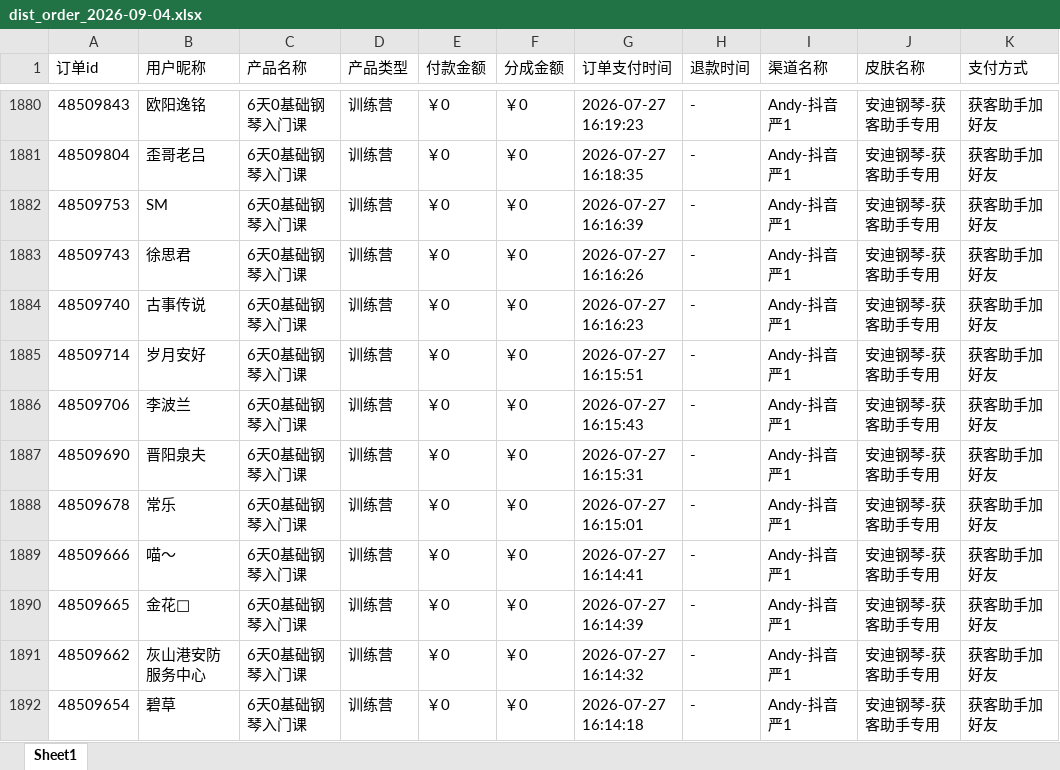
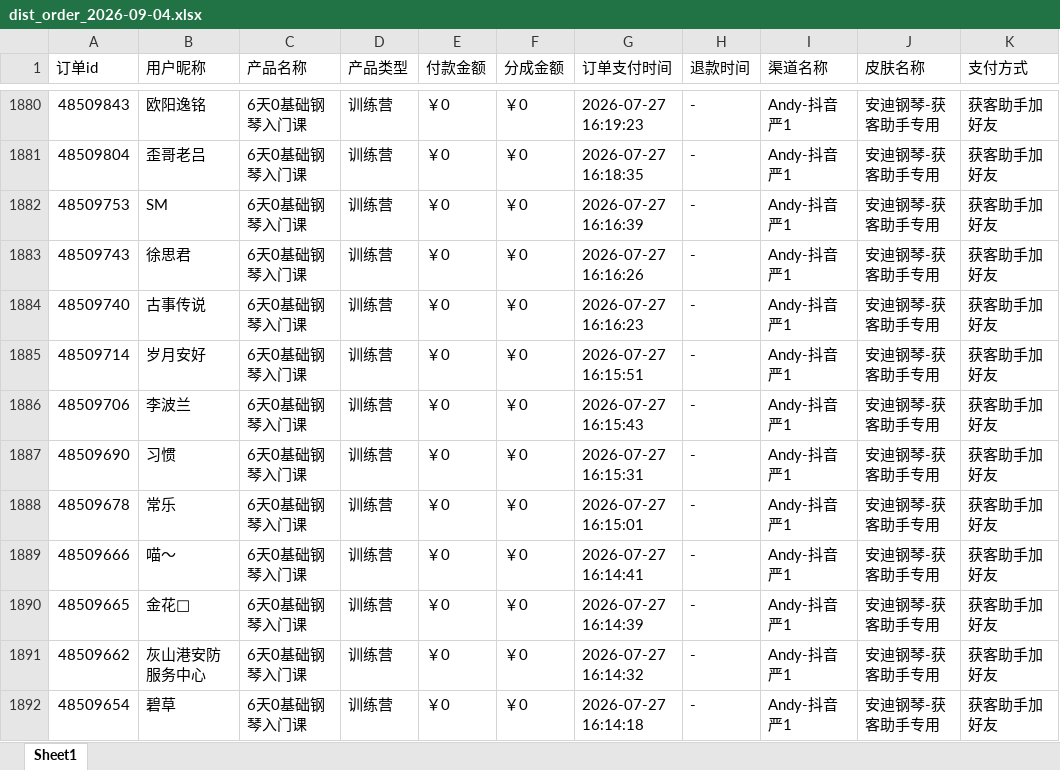
Before and after one commit to JNC121314/jianzhi-dashboard, an Excel workbook: data/exports/严总/dist_order_2026-09-04.xlsx, sheet Sheet1, drawn as a sheet; only a part is shown, gaps mark what is left out; values as stored, in another font and other column widths than the file's, no borders; the diff names each change by its address in the sheet, - before the commit and + after, or states it on an @@ line.

```diff
--- a/data/exports/严总/dist_order_2026-09-04.xlsx (sheet Sheet1)
+++ b/data/exports/严总/dist_order_2026-09-04.xlsx (sheet Sheet1)
-B1887 (用户昵称): 晋阳泉夫
+B1887 (用户昵称): 习惯
```
Also changed, not shown: data/exports/毛毛矩阵/dist_order_2026-09-04.xlsx, data/exports/王颖瑜伽/dist_order_2026-09-04.xlsx, 7 other files.
